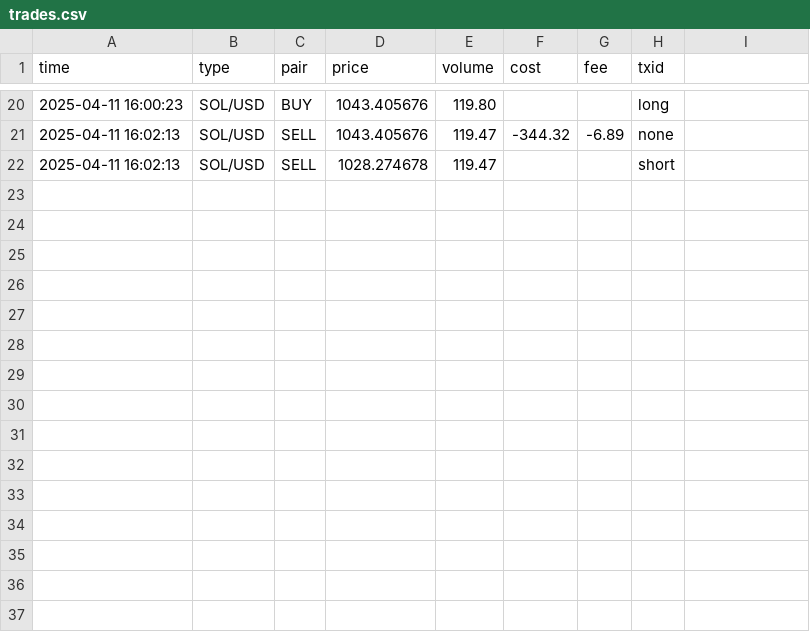
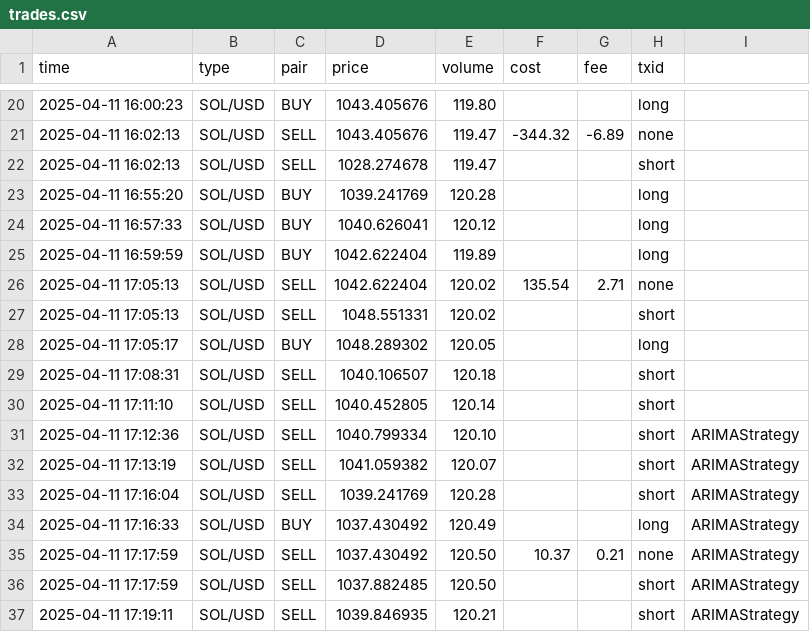
Before and after one commit to LiftOffr/LiftOffr-Bot, a CSV file: trades.csv, drawn as a sheet; only a part is shown, gaps mark what is left out.

```diff
--- a/trades.csv
+++ b/trades.csv
@@ -22 +22,16 @@ time,type,pair,price,volume,cost,fee,txid
 2025-04-11 16:02:13,SOL/USD,SELL,1028.274678,119.47,,,short
+2025-04-11 16:55:20,SOL/USD,BUY,1039.241769,120.28,,,long
+2025-04-11 16:57:33,SOL/USD,BUY,1040.626041,120.12,,,long
+2025-04-11 16:59:59,SOL/USD,BUY,1042.622404,119.89,,,long
+2025-04-11 17:05:13,SOL/USD,SELL,1042.622404,120.02,135.54,2.71,none
+2025-04-11 17:05:13,SOL/USD,SELL,1048.551331,120.02,,,short
+2025-04-11 17:05:17,SOL/USD,BUY,1048.289302,120.05,,,long
+2025-04-11 17:08:31,SOL/USD,SELL,1040.106507,120.18,,,short
+2025-04-11 17:11:10,SOL/USD,SELL,1040.452805,120.14,,,short
+2025-04-11 17:12:36,SOL/USD,SELL,1040.799334,120.10,,,short,ARIMAStrategy
+2025-04-11 17:13:19,SOL/USD,SELL,1041.059382,120.07,,,short,ARIMAStrategy
+2025-04-11 17:16:04,SOL/USD,SELL,1039.241769,120.28,,,short,ARIMAStrategy
+2025-04-11 17:16:33,SOL/USD,BUY,1037.430492,120.49,,,long,ARIMAStrategy
+2025-04-11 17:17:59,SOL/USD,SELL,1037.430492,120.50,10.37,0.21,none,ARIMAStrategy
+2025-04-11 17:17:59,SOL/USD,SELL,1037.882485,120.50,,,short,ARIMAStrategy
+2025-04-11 17:19:11,SOL/USD,SELL,1039.846935,120.21,,,short,ARIMAStrategy
```
Also changed, not shown: 2 other files.
